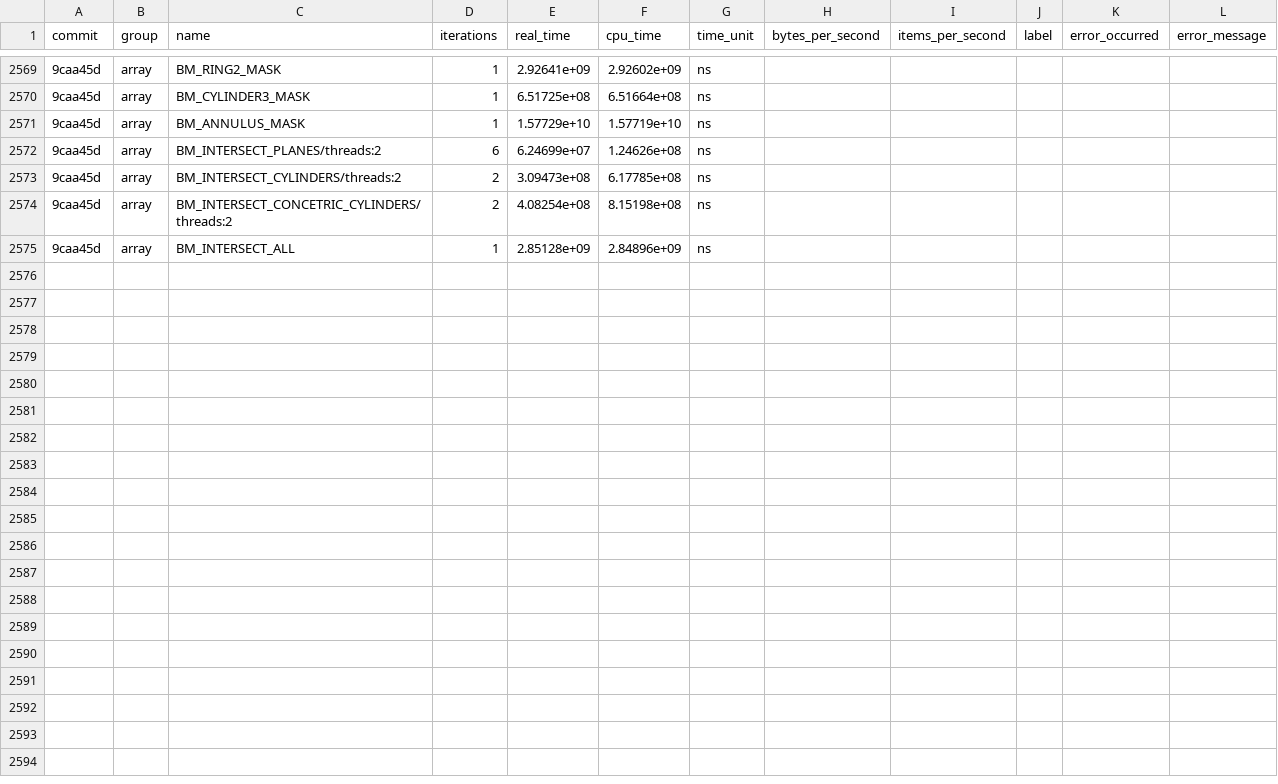
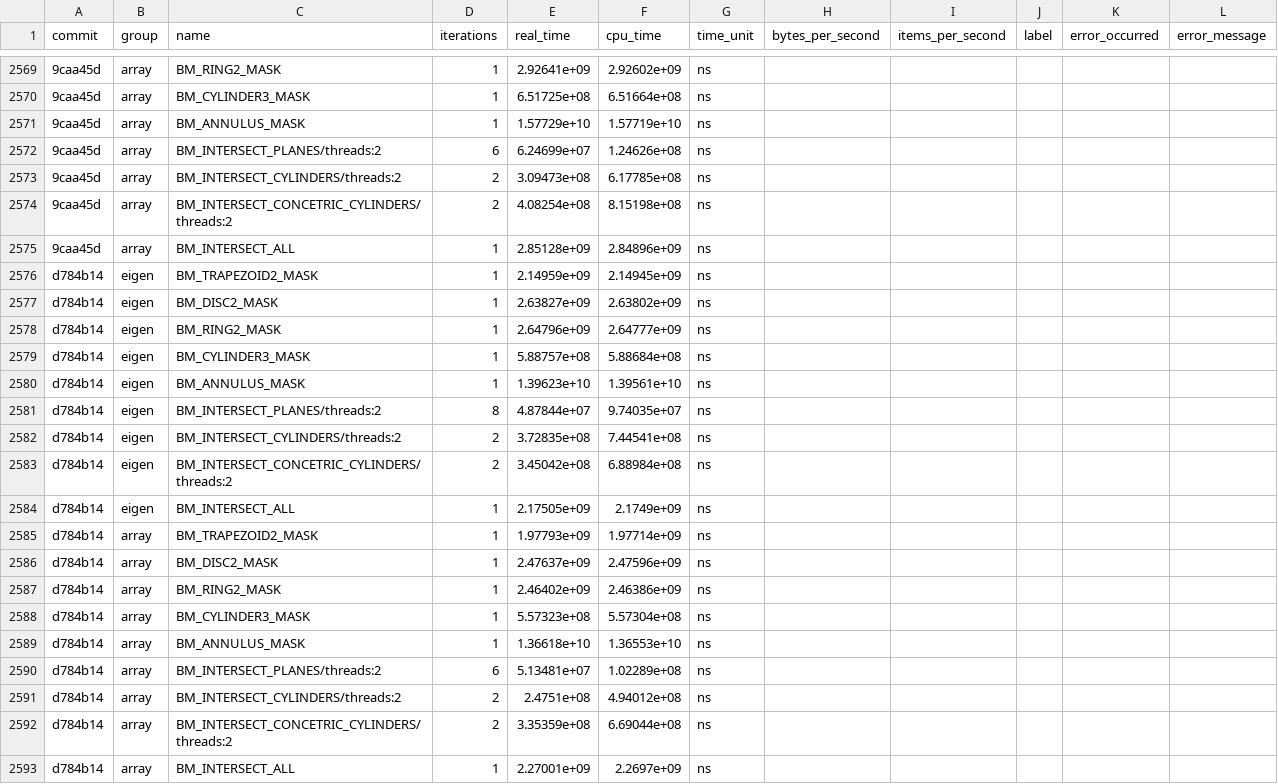
Before and after one commit to acts-project/detray, a CSV file: archive/benchmarks/benchmarks_history.csv, drawn as a sheet; only a part is shown, gaps mark what is left out; the diff names each change by its address in the sheet, - before the commit and + after, or states it on an @@ line.

```diff
--- a/archive/benchmarks/benchmarks_history.csv
+++ b/archive/benchmarks/benchmarks_history.csv
+row 2576: d784b14 | eigen | BM_TRAPEZOID2_MASK | 1 | 2.14959e+09 | 2.14945e+09 | ns
+row 2577: d784b14 | eigen | BM_DISC2_MASK | 1 | 2.63827e+09 | 2.63802e+09 | ns
+row 2578: d784b14 | eigen | BM_RING2_MASK | 1 | 2.64796e+09 | 2.64777e+09 | ns
+row 2579: d784b14 | eigen | BM_CYLINDER3_MASK | 1 | 5.88757e+08 | 5.88684e+08 | ns
+row 2580: d784b14 | eigen | BM_ANNULUS_MASK | 1 | 1.39623e+10 | 1.39561e+10 | ns
+row 2581: d784b14 | eigen | BM_INTERSECT_PLANES/threads:2 | 8 | 4.87844e+07 | 9.74035e+07 | ns
+row 2582: d784b14 | eigen | BM_INTERSECT_CYLINDERS/threads:2 | 2 | 3.72835e+08 | 7.44541e+08 | ns
+row 2583: d784b14 | eigen | BM_INTERSECT_CONCETRIC_CYLINDERS/threads:2 | 2 | 3.45042e+08 | 6.88984e+08 | ns
+row 2584: d784b14 | eigen | BM_INTERSECT_ALL | 1 | 2.17505e+09 | 2.1749e+09 | ns
+row 2585: d784b14 | array | BM_TRAPEZOID2_MASK | 1 | 1.97793e+09 | 1.97714e+09 | ns
+row 2586: d784b14 | array | BM_DISC2_MASK | 1 | 2.47637e+09 | 2.47596e+09 | ns
+row 2587: d784b14 | array | BM_RING2_MASK | 1 | 2.46402e+09 | 2.46386e+09 | ns
+row 2588: d784b14 | array | BM_CYLINDER3_MASK | 1 | 5.57323e+08 | 5.57304e+08 | ns
+row 2589: d784b14 | array | BM_ANNULUS_MASK | 1 | 1.36618e+10 | 1.36553e+10 | ns
+row 2590: d784b14 | array | BM_INTERSECT_PLANES/threads:2 | 6 | 5.13481e+07 | 1.02289e+08 | ns
+row 2591: d784b14 | array | BM_INTERSECT_CYLINDERS/threads:2 | 2 | 2.4751e+08 | 4.94012e+08 | ns
+row 2592: d784b14 | array | BM_INTERSECT_CONCETRIC_CYLINDERS/threads:2 | 2 | 3.35359e+08 | 6.69044e+08 | ns
+row 2593: d784b14 | array | BM_INTERSECT_ALL | 1 | 2.27001e+09 | 2.2697e+09 | ns
```
Also changed, not shown: 4 other files.
